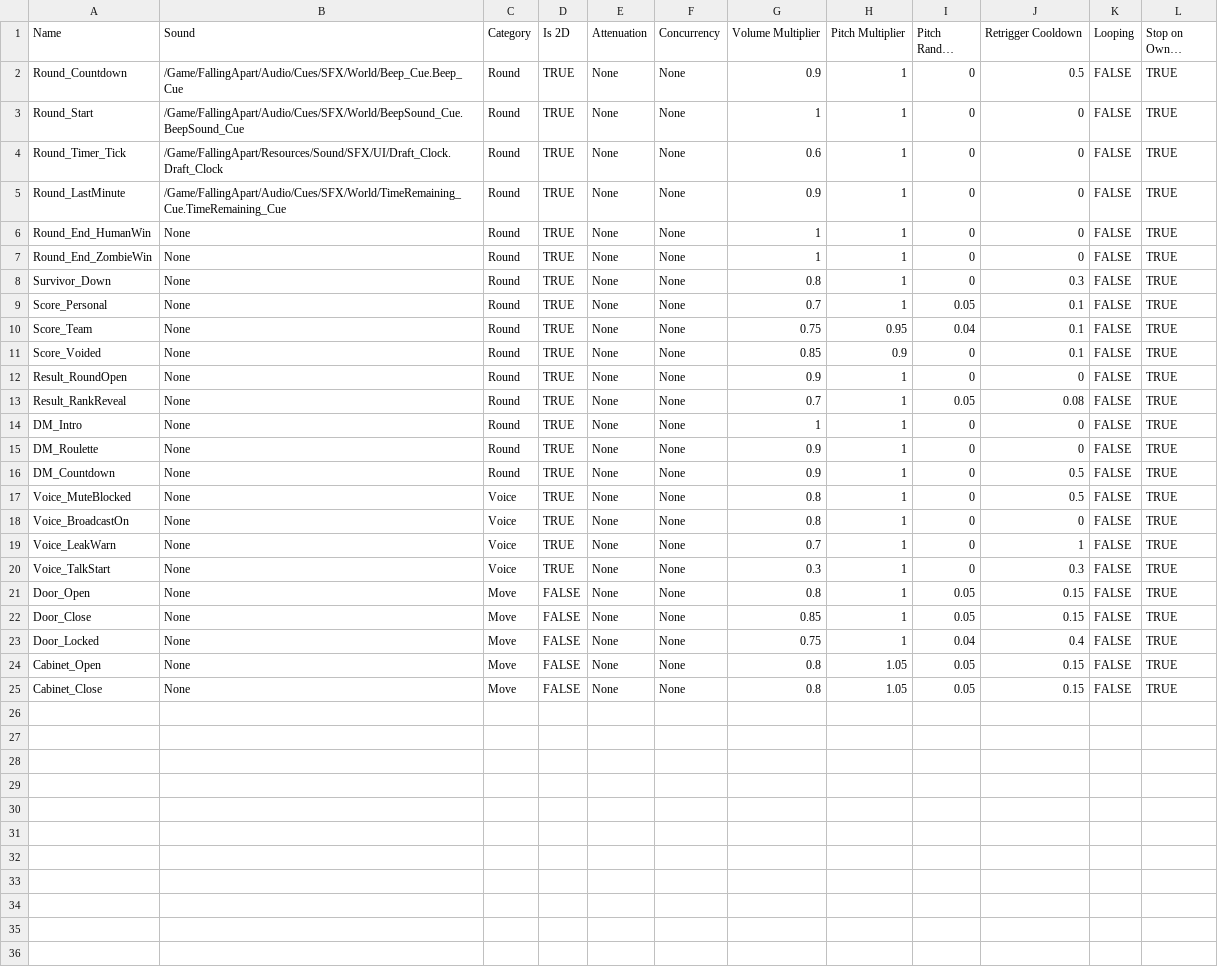
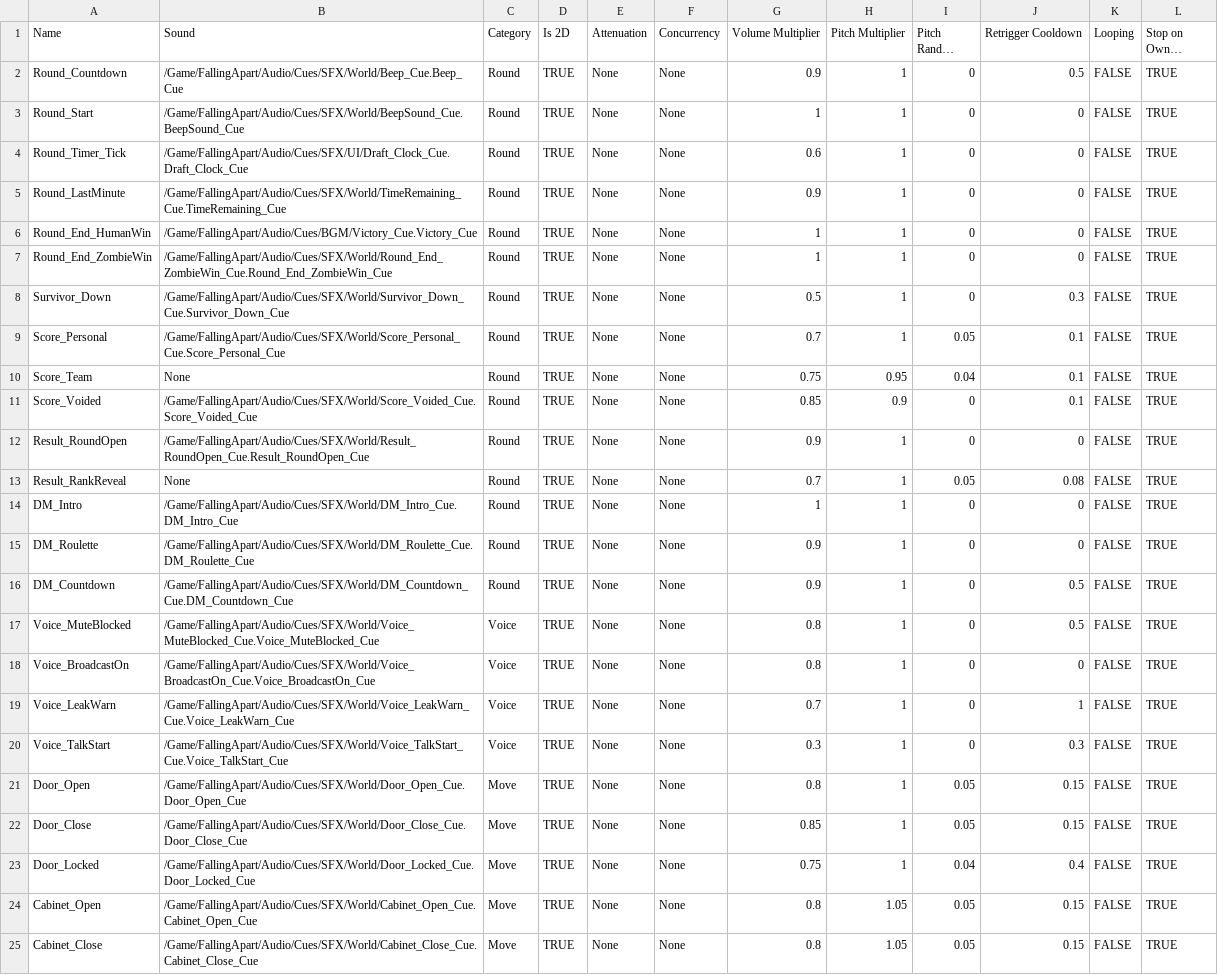
Before and after one commit to NBcampUnrealTrack/8th-Team9-Final-Project, a CSV file: Docs/Audio/DT_Sound_Game.csv, drawn as a sheet; long unchanged cells end in ….

```diff
--- a/Docs/Audio/DT_Sound_Game.csv
+++ b/Docs/Audio/DT_Sound_Game.csv
@@ -3,23 +3,23 @@ Round_Countdown,/Game/FallingApart/Audio/Cues/SFX/World/Beep_Cue.Beep_Cue,Round,
 Round_Start,/Game/FallingApart/Audio/Cues/SFX/World/BeepSound_Cue.BeepSound_Cue,Round,TRUE,None,None,1,1,0,0,FALSE,TRUE
-Round_Timer_Tick,/Game/FallingApart/Resources/Sound/SFX/UI/Draft_Clock.Draft_Clock,Round,TRUE,None,None,0.6,1,0,0,FALSE,TRUE
+Round_Timer_Tick,/Game/FallingApart/Audio/Cues/SFX/UI/Draft_Clock_Cue.Draft_Clock_Cue,Round,TRUE,None,None,0.6,1,0,0,FALSE,TRUE
 Round_LastMinute,/Game/FallingApart/Audio/Cues/SFX/World/TimeRemaining_Cue.TimeRemaining_Cue,Round,TRUE,None,None,0.9,1,0,0,FALSE,TRUE
-Round_End_HumanWin,None,Round,TRUE,None,None,1,1,0,0,FALSE,TRUE
-Round_End_ZombieWin,None,Round,TRUE,None,None,1,1,0,0,FALSE,TRUE
-Survivor_Down,None,Round,TRUE,None,None,0.8,1,0,0.3,FALSE,TRUE
-Score_Personal,None,Round,TRUE,None,None,0.7,1,0.05,0.1,FALSE,TRUE
+Round_End_HumanWin,/Game/FallingApart/Audio/Cues/BGM/Victory_Cue.Victory_Cue,Round,TRUE,None,None,1,1,0,0,FALSE,TRUE
+Round_End_ZombieWin,/Game/FallingApart/Audio/Cues/SFX/World/Round_End_ZombieWin_Cue.Round_End_ZombieWin_Cue,Round,TRUE,None,None,1,1,0,0,FALSE,TRUE
+Survivor_Down,/Game/FallingApart/Audio/Cues/SFX/World/Survivor_Down_Cue.Survivor_Down_Cue,Round,TRUE,None,None,0.5,1,0,0.3,FALSE,TRUE
+Score_Personal,/Game/FallingApart/Audio/Cues/SFX/World/Score_Personal_Cue.Score_Personal_Cue,Round,TRUE,None,None,0.7,1,0.05,0.1,FALSE,TRUE
 Score_Team,None,Round,TRUE,None,None,0.75,0.95,0.04,0.1,FALSE,TRUE
-Score_Voided,None,Round,TRUE,None,None,0.85,0.9,0,0.1,FALSE,TRUE
-Result_RoundOpen,None,Round,TRUE,None,None,0.9,1,0,0,FALSE,TRUE
+Score_Voided,/Game/FallingApart/Audio/Cues/SFX/World/Score_Voided_Cue.Score_Voided_Cue,Round,TRUE,None,None,0.85,0.9,0,0.1,FALSE,TRUE
+Result_RoundOpen,/Game/FallingApart/Audio/Cues/SFX/World/Result_RoundOpen_Cue.Result_RoundOpen_Cue,Round,TRUE,None,None,0.9,1,0,0,FALSE,TRUE
 Result_RankReveal,None,Round,TRUE,None,None,0.7,1,0.05,0.08,FALSE,TRUE
-DM_Intro,None,Round,TRUE,None,None,1,1,0,0,FALSE,TRUE
-DM_Roulette,None,Round,TRUE,None,None,0.9,1,0,0,FALSE,TRUE
-DM_Countdown,None,Round,TRUE,None,None,0.9,1,0,0.5,FALSE,TRUE
-Voice_MuteBlocked,None,Voice,TRUE,None,None,0.8,1,0,0.5,FALSE,TRUE
-Voice_BroadcastOn,None,Voice,TRUE,None,None,0.8,1,0,0,FALSE,TRUE
-Voice_LeakWarn,None,Voice,TRUE,None,None,0.7,1,0,1,FALSE,TRUE
-Voice_TalkStart,None,Voice,TRUE,None,None,0.3,1,0,0.3,FALSE,TRUE
-Door_Open,None,Move,FALSE,None,None,0.8,1,0.05,0.15,FALSE,TRUE
-Door_Close,None,Move,FALSE,None,None,0.85,1,0.05,0.15,FALSE,TRUE
-Door_Locked,None,Move,FALSE,None,None,0.75,1,0.04,0.4,FALSE,TRUE
-Cabinet_Open,None,Move,FALSE,None,None,0.8,1.05,0.05,0.15,FALSE,TRUE
-Cabinet_Close,None,Move,FALSE,None,None,0.8,1.05,0.05,0.15,FALSE,TRUE
+DM_Intro,/Game/FallingApart/Audio/Cues/SFX/World/DM_Intro_Cue.DM_Intro_Cue,Round,TRUE,None,None,1,1,0,0,FALSE,TRUE
+DM_Roulette,/Game/FallingApart/Audio/Cues/SFX/World/DM_Roulette_Cue.DM_Roulette_Cue,Round,TRUE,None,None,0.9,1,0,0,FALSE,TRUE
+DM_Countdown,/Game/FallingApart/Audio/Cues/SFX/World/DM_Countdown_Cue.DM_Countdown_Cue,Round,TRUE,None,None,0.9,1,0,0.5,FALSE,TRUE
+Voice_MuteBlocked,/Game/FallingApart/Audio/Cues/SFX/World/Voice_MuteBlocked_Cue.Voice_MuteBlocked_Cue,Voice,TRUE,None,None,0.8,1,0,0.5,FALSE,TRUE
+Voice_BroadcastOn,/Game/FallingApart/Audio/Cues/SFX/World/Voice_BroadcastOn_Cue.Voice_BroadcastOn_Cue,Voice,TRUE,None,None,0.8,1,0,0,FALSE,TRUE
+Voice_LeakWarn,/Game/FallingApart/Audio/Cues/SFX/World/Voice_LeakWarn_Cue.Voice_LeakWarn_Cue,Voice,TRUE,None,None,0.7,1,0,1,FALSE,TRUE
+Voice_TalkStart,/Game/FallingApart/Audio/Cues/SFX/World/Voice_TalkStart_Cue.Voice_TalkStart_Cue,Voice,TRUE,None,None,0.3,1,0,0.3,FALSE,TRUE
+Door_Open,/Game/FallingApart/Audio/Cues/SFX/World/Door_Open_Cue.Door_Open_Cue,Move,TRUE,None,None,0.8,1,0.05,0.15,FALSE,TRUE
+Door_Close,/Game/FallingApart/Audio/Cues/SFX/World/Door_Close_Cue.Door_Close_Cue,Move,TRUE,None,None,0.85,1,0.05,0.15,FALSE,TRUE
+Door_Locked,/Game/FallingApart/Audio/Cues/SFX/World/Door_Locked_Cue.Door_Locked_Cue,Move,TRUE,None,None,0.75,1,0.04,0.4,FALSE,TRUE
+Cabinet_Open,/Game/FallingApart/Audio/Cues/SFX/World/Cabinet_Open_Cue.Cabinet_Open_Cue,Move,TRUE,None,None,0.8,1.05,0.05,0.15,FALSE,TRUE
+Cabinet_Close,/Game/FallingApart/Audio/Cues/SFX/World/Cabinet_Close_Cue.Cabinet_Close_Cue,Move,TRUE,None,None,0.8,1.05,0.05,0.15,FALSE,TRUE
```
Also changed, not shown: Docs/Audio/DT_Sound_Character.csv, Docs/Audio/DT_Sound_Music.csv, 4 other files.
